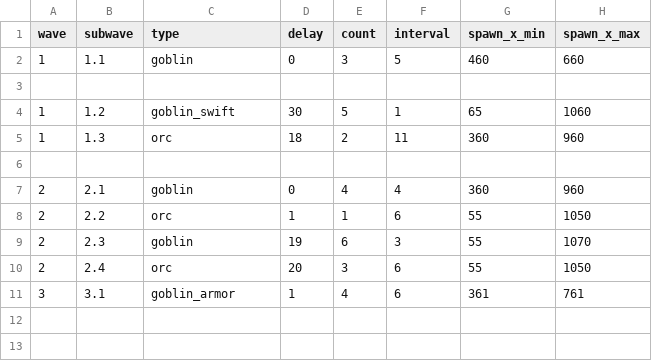
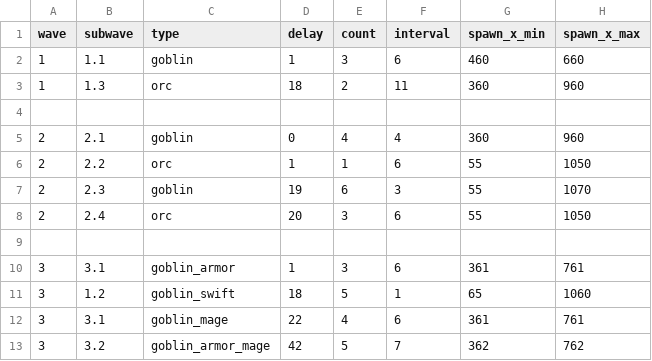
Before and after one commit to snowydad/MTD, a TSV file: assets/data/levels/level_01.tsv, drawn as a sheet.

```diff
--- a/assets/data/levels/level_01.tsv
+++ b/assets/data/levels/level_01.tsv
@@ -1,5 +1,3 @@
 wave	subwave	type	delay	count	interval	spawn_x_min	spawn_x_max
-1	1.1	goblin	0	3	5	460	660
-							
-1	1.2	goblin_swift	30	5	1	65	1060
+1	1.1	goblin	1	3	6	460	660
 1	1.3	orc	18	2	11	360	960
@@ -10,2 +8,6 @@ wave	subwave	type	delay	count	interval	spawn_x_min	spawn_x_max
 2	2.4	orc	20	3	6	55	1050
-3	3.1	goblin_armor	1	4	6	361	761
+							
+3	3.1	goblin_armor	1	3	6	361	761
+3	1.2	goblin_swift	18	5	1	65	1060
+3	3.1	goblin_mage	22	4	6	361	761
+3	3.2	goblin_armor_mage	42	5	7	362	762
```
Also changed, not shown: 3 other files.
